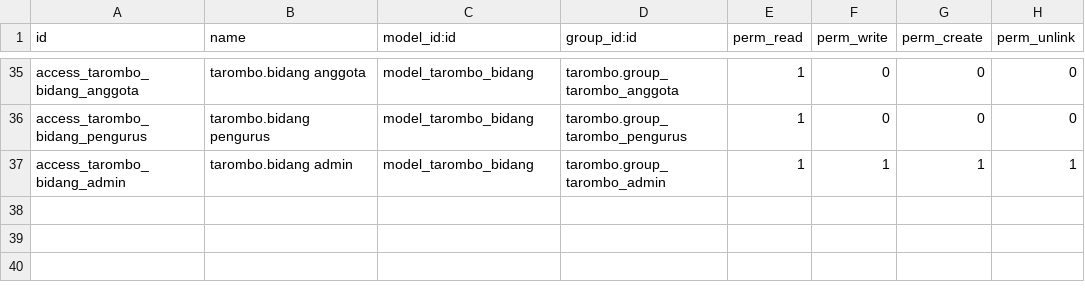
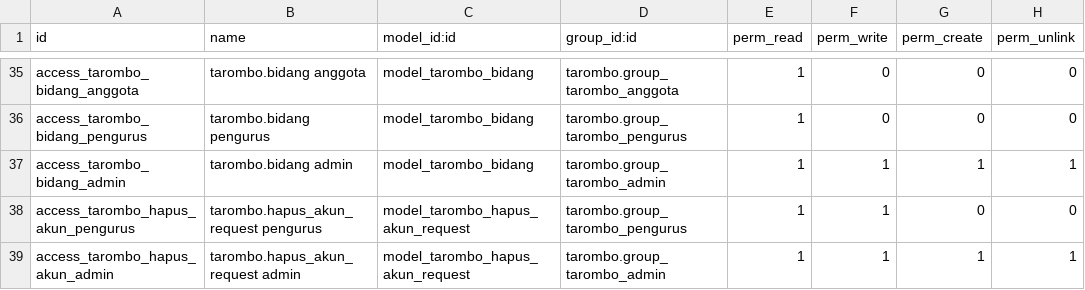
Before and after one commit to rofianto507/tarombo, a CSV file: security/ir.model.access.csv, drawn as a sheet; only a part is shown, gaps mark what is left out; the diff names each change by its address in the sheet, - before the commit and + after, or states it on an @@ line.

Commit message:
feat: Implement account deletion request feature
- Added model for account deletion requests (`tarombo.hapus_akun_request`) with necessary fields and methods.
- Created views for listing and managing account deletion requests, including a form for admin processing.
- Introduced public pages for privacy policy, support, and account deletion request submission.
- Updated controllers to handle account deletion requests from mobile and web.
- Enhanced security by adding access rights for account deletion request model.
- Included HTML templates for privacy policy and support pages to meet app store requirements.

```diff
--- a/security/ir.model.access.csv
+++ b/security/ir.model.access.csv
+row 38: access_tarombo_hapus_akun_pengurus | tarombo.hapus_akun_request pengurus | model_tarombo_hapus_akun_request | tarombo.group_tarombo_pengurus | 1 | 1 | 0 | 0
+row 39: access_tarombo_hapus_akun_admin | tarombo.hapus_akun_request admin | model_tarombo_hapus_akun_request | tarombo.group_tarombo_admin | 1 | 1 | 1 | 1
```
Also changed, not shown: 7 other files.
